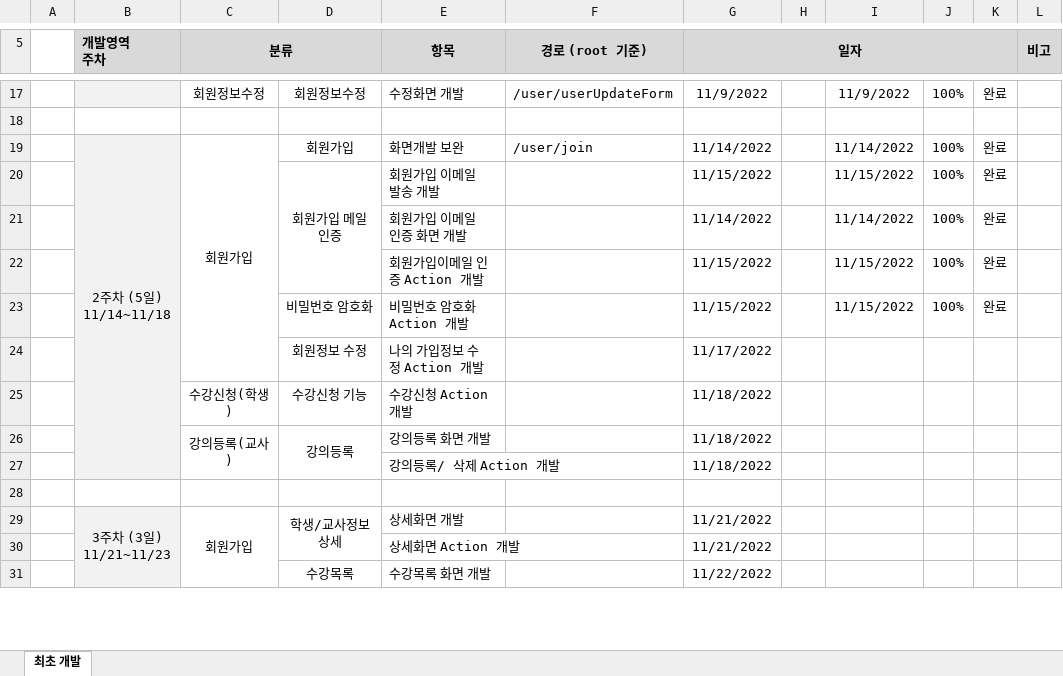
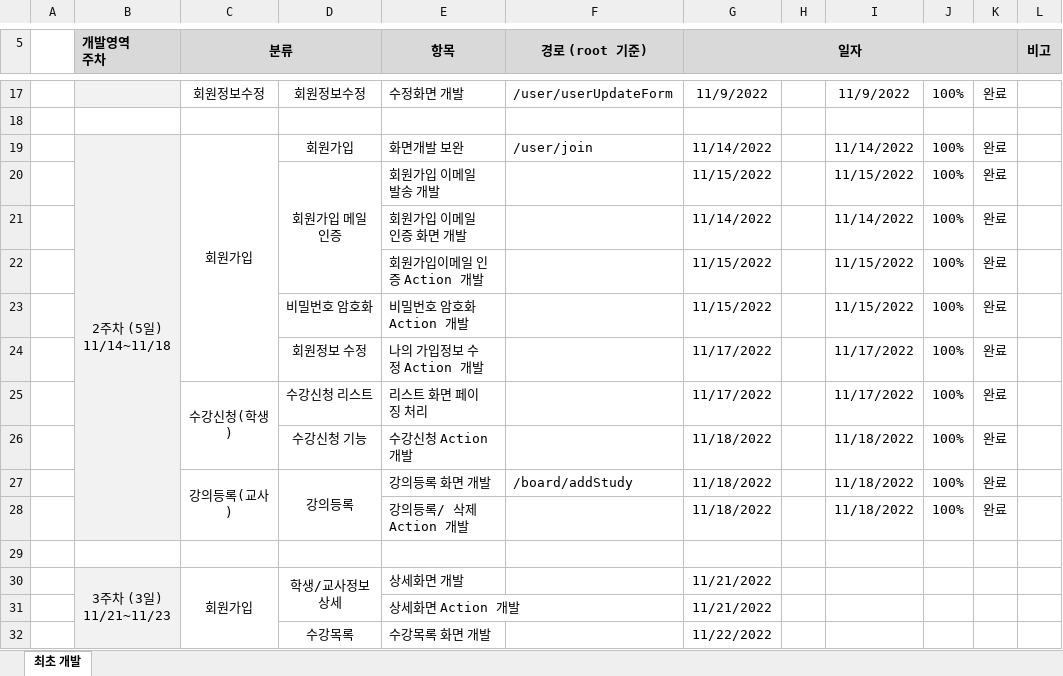
Before and after one commit to yw0418/lecture, an Excel workbook: LectureProject_1107/src/main/webapp/WEB-INF/readMe/개발 진행현황_유예원.xlsx, sheet 최초 개발, drawn as a sheet; only a part is shown, gaps mark what is left out; values as stored, in another font and other column widths than the file's, no borders; conditional formats not drawn; removed rows and columns are numbered as before the commit, all else as after; the diff names each change by its address in the sheet, - before the commit and + after, or states it on an @@ line.

```diff
--- a/LectureProject_1107/src/main/webapp/WEB-INF/readMe/개발 진행현황_유예원.xlsx (sheet 최초 개발)
+++ b/LectureProject_1107/src/main/webapp/WEB-INF/readMe/개발 진행현황_유예원.xlsx (sheet 최초 개발)
-I24: (empty)
+I24: 11/17/2022
-J24: (empty)
+J24: 100%
-K24: (empty)
+K24: 완료
-row 25:  |  | 수강신청(학생) | 수강신청 기능 | 수강신청 Action 개발 |  | 11/18/2022
-row 26:  |  | 강의등록(교사) | 강의등록 | 강의등록 화면 개발 |  | 11/18/2022
-row 27:  |  |  |  | 강의등록/ 삭제 Action 개발 |  | 11/18/2022
+row 25:  |  | 수강신청(학생) | 수강신청 리스트 | 리스트 화면 페이징 처리 |  | 11/17/2022 |  | 11/17/2022 | 100% | 완료
+row 26:  |  |  | 수강신청 기능 | 수강신청 Action 개발 |  | 11/18/2022 |  | 11/18/2022 | 100% | 완료
+row 27:  |  | 강의등록(교사) | 강의등록 | 강의등록 화면 개발 | /board/addStudy | 11/18/2022 |  | 11/18/2022 | 100% | 완료
+row 28:  |  |  |  | 강의등록/ 삭제 Action 개발 |  | 11/18/2022 |  | 11/18/2022 | 100% | 완료
```
Also changed, not shown: 14 other files.
